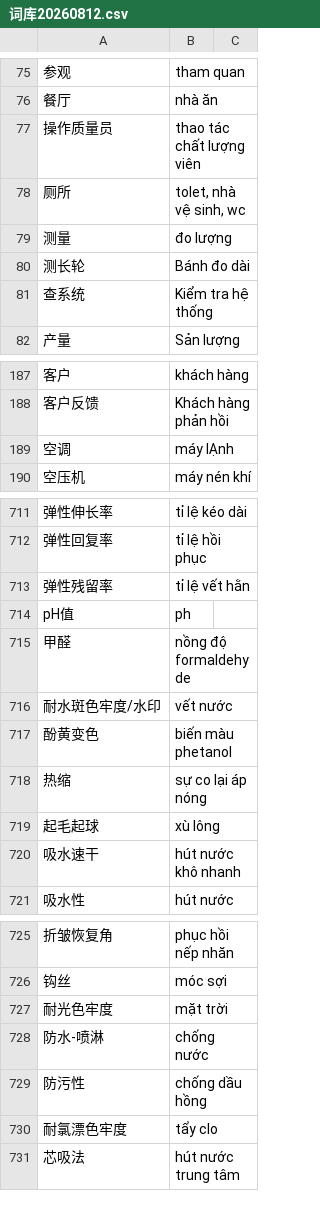
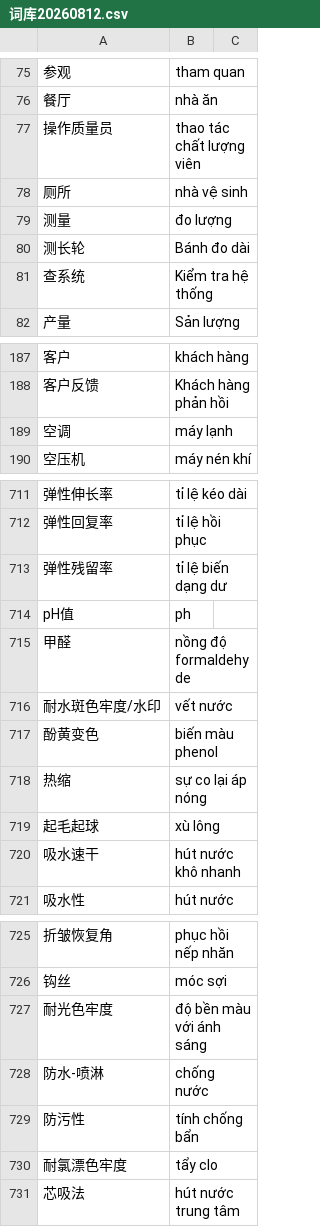
Before and after one commit to yingkong078-cmyk/translate-tool, a CSV file: 词库20260812.csv, drawn as a sheet; only a part is shown, gaps mark what is left out; the diff names each change by its address in the sheet, - before the commit and + after, or states it on an @@ line.

Commit message:
Update 词库20260812.csv

```diff
--- a/词库20260812.csv
+++ b/词库20260812.csv
-B78: tolet, nhà vệ sinh, wc
+B78: nhà vệ sinh
-B189: máy lẠnh
+B189: máy lạnh
-B713: tỉ lệ vết hằn
+B713: tỉ lệ biến dạng dư
-B717: biến màu phetanol
+B717: biến màu phenol
-B727: mặt trời
+B727: độ bền màu với ánh sáng
-B729: chống dầu hồng
+B729: tính chống bẩn
```
